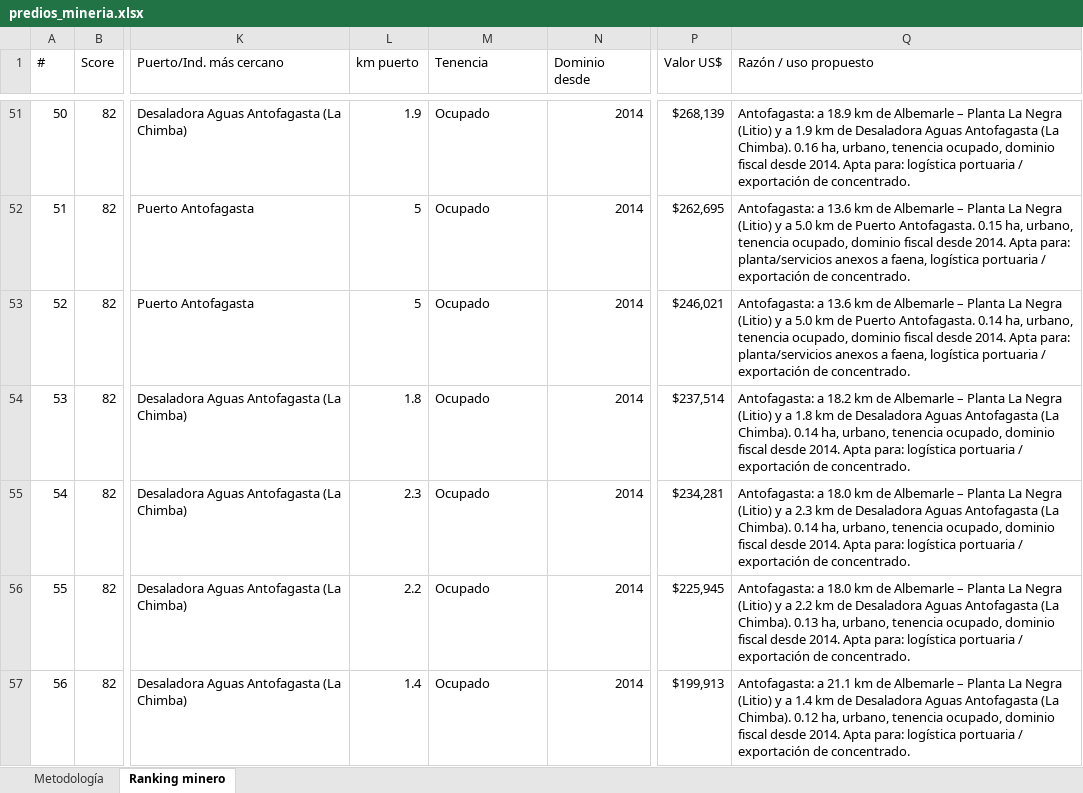
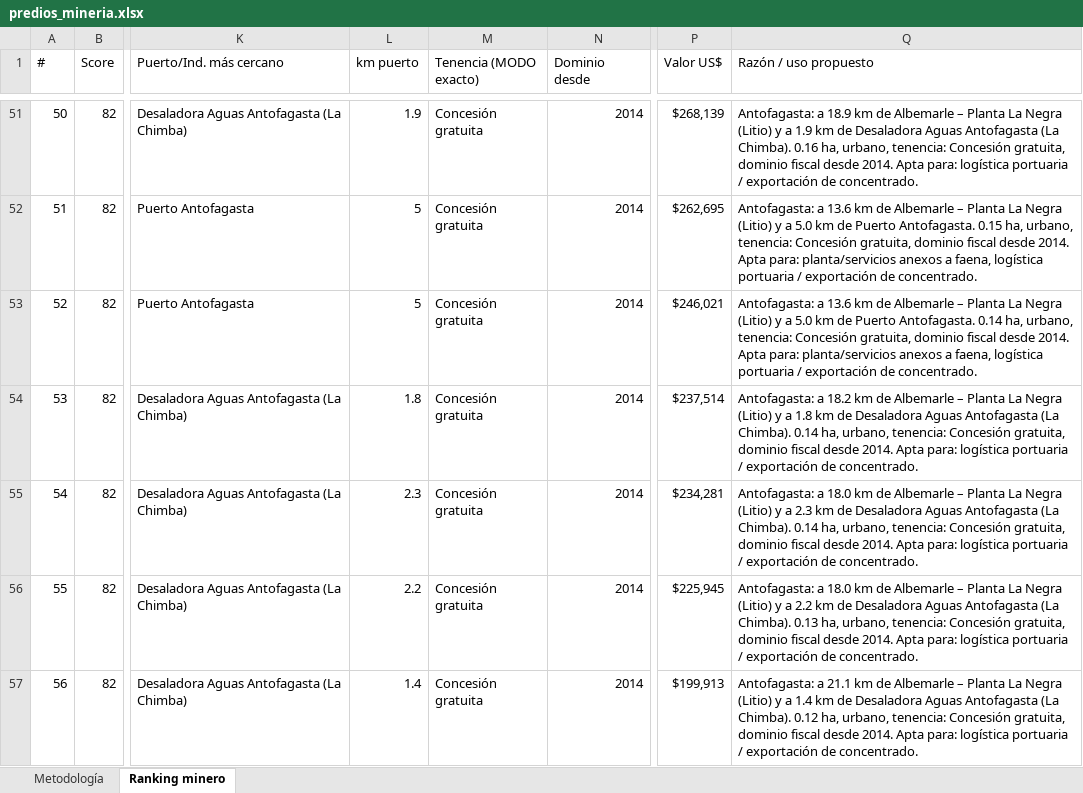
Before and after one commit to patriciodetmer-sketch/Version-44, an Excel workbook: predios_mineria.xlsx, sheet Ranking minero, drawn as a sheet; only a part is shown, gaps mark what is left out; values as stored, in another font and other column widths than the file's, no cell formats; the diff covers the shown part only; the diff names each change by its address in the sheet, - before the commit and + after, or states it on an @@ line.

```diff
--- a/predios_mineria.xlsx (sheet Ranking minero)
+++ b/predios_mineria.xlsx (sheet Ranking minero)
-M1: Tenencia
+M1: Tenencia (MODO exacto)
-M51:M57 (Tenencia (MODO exacto)): Ocupado
+M51:M57 (Tenencia (MODO exacto)): Concesión gratuita
-Q51 (Razón / uso propuesto): …ha, urbano, tenencia ocupado, dominio fiscal…
+Q51 (Razón / uso propuesto): …ha, urbano, tenencia: Concesión gratuita, dominio fiscal…
-Q52 (Razón / uso propuesto): …ha, urbano, tenencia ocupado, dominio fiscal…
+Q52 (Razón / uso propuesto): …ha, urbano, tenencia: Concesión gratuita, dominio fiscal…
-Q53 (Razón / uso propuesto): …ha, urbano, tenencia ocupado, dominio fiscal…
+Q53 (Razón / uso propuesto): …ha, urbano, tenencia: Concesión gratuita, dominio fiscal…
-Q54 (Razón / uso propuesto): …ha, urbano, tenencia ocupado, dominio fiscal…
+Q54 (Razón / uso propuesto): …ha, urbano, tenencia: Concesión gratuita, dominio fiscal…
-Q55 (Razón / uso propuesto): …ha, urbano, tenencia ocupado, dominio fiscal…
+Q55 (Razón / uso propuesto): …ha, urbano, tenencia: Concesión gratuita, dominio fiscal…
-Q56 (Razón / uso propuesto): …ha, urbano, tenencia ocupado, dominio fiscal…
+Q56 (Razón / uso propuesto): …ha, urbano, tenencia: Concesión gratuita, dominio fiscal…
-Q57 (Razón / uso propuesto): …ha, urbano, tenencia ocupado, dominio fiscal…
+Q57 (Razón / uso propuesto): …ha, urbano, tenencia: Concesión gratuita, dominio fiscal…
```
Also changed, not shown: 1618 edited cells elsewhere in this sheet, sheet Metodología, cell formats.
